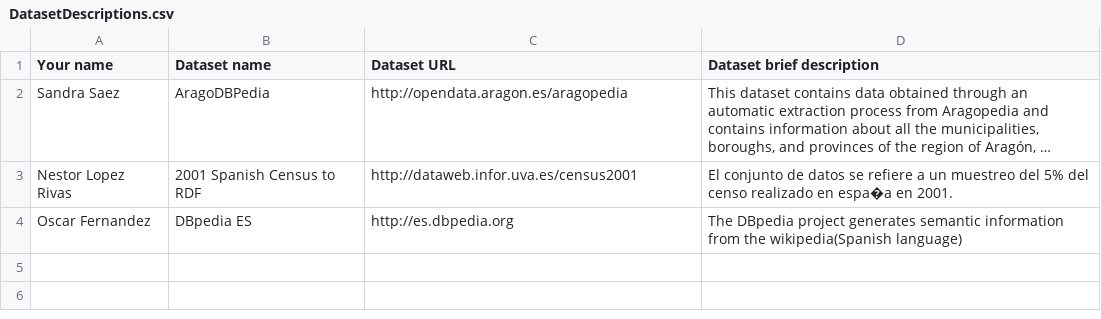
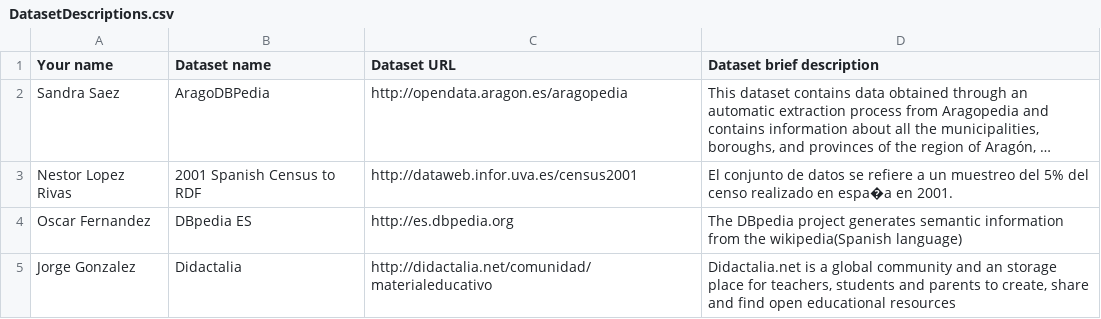
Before and after one commit to FacultadInformatica-LinkedData/Curso2014-2015, a CSV file: Assignment1/DatasetDescriptions.csv, drawn as a sheet; long unchanged cells end in …; the diff names each change by its address in the sheet, - before the commit and + after, or states it on an @@ line.

Commit message:
Include Didactalia dataset

```diff
--- a/Assignment1/DatasetDescriptions.csv
+++ b/Assignment1/DatasetDescriptions.csv
+row 5: Jorge Gonzalez | Didactalia | http://didactalia.net/comunidad/materialeducativo | Didactalia.net is a global community and an storage place for teachers, students and parents to create, share and find open educational resources
```
